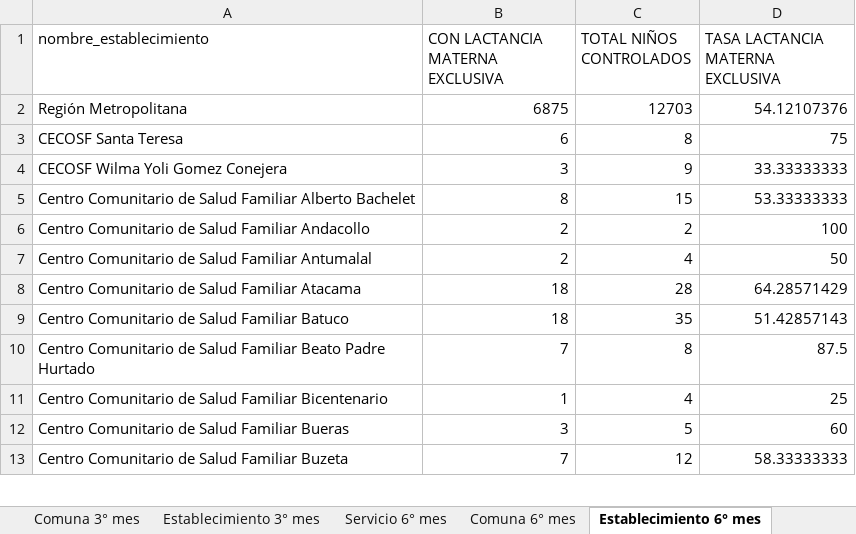
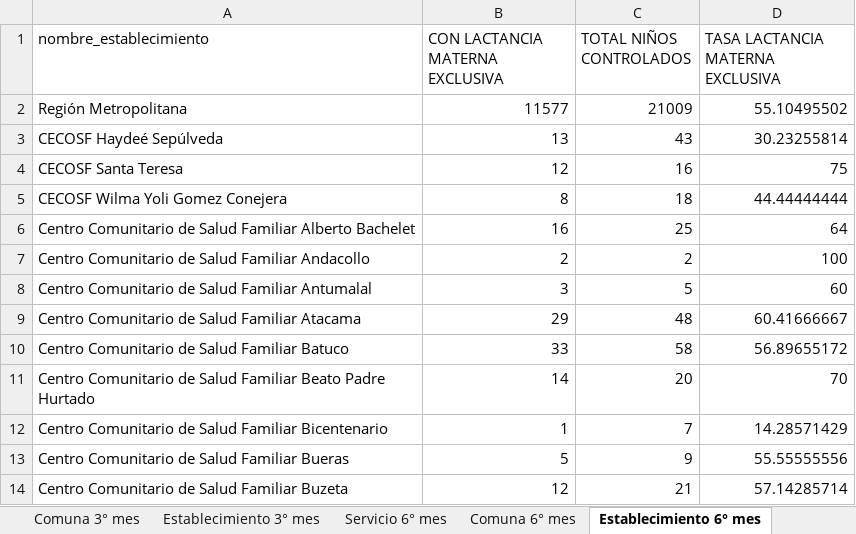
Before and after one commit to santiagofh/REM-Lactancia, an Excel workbook: output/2026_A03_SECCION_A5_TABLAS.xlsx, sheet Establecimiento 6° mes, drawn as a sheet; only a part is shown; values as stored, in another font and other column widths than the file's, no borders; addresses are those after the commit; the diff covers the shown part only; the diff names each change by its address in the sheet, - before the commit and + after, or states it on an @@ line.

```diff
--- a/output/2026_A03_SECCION_A5_TABLAS.xlsx (sheet Establecimiento 6° mes)
+++ b/output/2026_A03_SECCION_A5_TABLAS.xlsx (sheet Establecimiento 6° mes)
-B2 (CON LACTANCIA MATERNA EXCLUSIVA): 6875
+B2 (CON LACTANCIA MATERNA EXCLUSIVA): 11577
-C2 (TOTAL NIÑOS CONTROLADOS): 12703
+C2 (TOTAL NIÑOS CONTROLADOS): 21009
-D2 (TASA LACTANCIA MATERNA EXCLUSIVA): 54.12107376
+D2 (TASA LACTANCIA MATERNA EXCLUSIVA): 55.10495502
+row 3: CECOSF Haydeé Sepúlveda | 13 | 43 | 30.23255814
-B4 (CON LACTANCIA MATERNA EXCLUSIVA): 6
+B4 (CON LACTANCIA MATERNA EXCLUSIVA): 12
-C4 (TOTAL NIÑOS CONTROLADOS): 8
+C4 (TOTAL NIÑOS CONTROLADOS): 16
-B5 (CON LACTANCIA MATERNA EXCLUSIVA): 3
+B5 (CON LACTANCIA MATERNA EXCLUSIVA): 8
-C5 (TOTAL NIÑOS CONTROLADOS): 9
+C5 (TOTAL NIÑOS CONTROLADOS): 18
-D5 (TASA LACTANCIA MATERNA EXCLUSIVA): 33.33333333
+D5 (TASA LACTANCIA MATERNA EXCLUSIVA): 44.44444444
-B6 (CON LACTANCIA MATERNA EXCLUSIVA): 8
+B6 (CON LACTANCIA MATERNA EXCLUSIVA): 16
-C6 (TOTAL NIÑOS CONTROLADOS): 15
+C6 (TOTAL NIÑOS CONTROLADOS): 25
-D6 (TASA LACTANCIA MATERNA EXCLUSIVA): 53.33333333
+D6 (TASA LACTANCIA MATERNA EXCLUSIVA): 64
-B8 (CON LACTANCIA MATERNA EXCLUSIVA): 2
+B8 (CON LACTANCIA MATERNA EXCLUSIVA): 3
-C8 (TOTAL NIÑOS CONTROLADOS): 4
+C8 (TOTAL NIÑOS CONTROLADOS): 5
-D8 (TASA LACTANCIA MATERNA EXCLUSIVA): 50
+D8 (TASA LACTANCIA MATERNA EXCLUSIVA): 60
-B9 (CON LACTANCIA MATERNA EXCLUSIVA): 18
+B9 (CON LACTANCIA MATERNA EXCLUSIVA): 29
-C9 (TOTAL NIÑOS CONTROLADOS): 28
+C9 (TOTAL NIÑOS CONTROLADOS): 48
-D9 (TASA LACTANCIA MATERNA EXCLUSIVA): 64.28571429
+D9 (TASA LACTANCIA MATERNA EXCLUSIVA): 60.41666667
-B10 (CON LACTANCIA MATERNA EXCLUSIVA): 18
+B10 (CON LACTANCIA MATERNA EXCLUSIVA): 33
-C10 (TOTAL NIÑOS CONTROLADOS): 35
+C10 (TOTAL NIÑOS CONTROLADOS): 58
-D10 (TASA LACTANCIA MATERNA EXCLUSIVA): 51.42857143
+D10 (TASA LACTANCIA MATERNA EXCLUSIVA): 56.89655172
-B11 (CON LACTANCIA MATERNA EXCLUSIVA): 7
+B11 (CON LACTANCIA MATERNA EXCLUSIVA): 14
-C11 (TOTAL NIÑOS CONTROLADOS): 8
+C11 (TOTAL NIÑOS CONTROLADOS): 20
-D11 (TASA LACTANCIA MATERNA EXCLUSIVA): 87.5
+D11 (TASA LACTANCIA MATERNA EXCLUSIVA): 70
-C12 (TOTAL NIÑOS CONTROLADOS): 4
+C12 (TOTAL NIÑOS CONTROLADOS): 7
-D12 (TASA LACTANCIA MATERNA EXCLUSIVA): 25
+D12 (TASA LACTANCIA MATERNA EXCLUSIVA): 14.28571429
-B13 (CON LACTANCIA MATERNA EXCLUSIVA): 3
+B13 (CON LACTANCIA MATERNA EXCLUSIVA): 5
-C13 (TOTAL NIÑOS CONTROLADOS): 5
+C13 (TOTAL NIÑOS CONTROLADOS): 9
-D13 (TASA LACTANCIA MATERNA EXCLUSIVA): 60
+D13 (TASA LACTANCIA MATERNA EXCLUSIVA): 55.55555556
-B14 (CON LACTANCIA MATERNA EXCLUSIVA): 7
+B14 (CON LACTANCIA MATERNA EXCLUSIVA): 12
-C14 (TOTAL NIÑOS CONTROLADOS): 12
+C14 (TOTAL NIÑOS CONTROLADOS): 21
-D14 (TASA LACTANCIA MATERNA EXCLUSIVA): 58.33333333
+D14 (TASA LACTANCIA MATERNA EXCLUSIVA): 57.14285714
```
Also changed, not shown: 5 added rows, 3 removed rows and 755 edited cells elsewhere in this sheet, sheet Establecimiento 3° mes, sheet Establecimiento 1° mes, sheet Comuna 6° mes, sheet Comuna 3° mes, sheet Comuna 1° mes, sheet Servicio 3° mes, 2 more sheets, output/2026_A03_SECCION_A5.xlsx, output/2026_A04_SECCION_L.xlsx, 24 other files.
